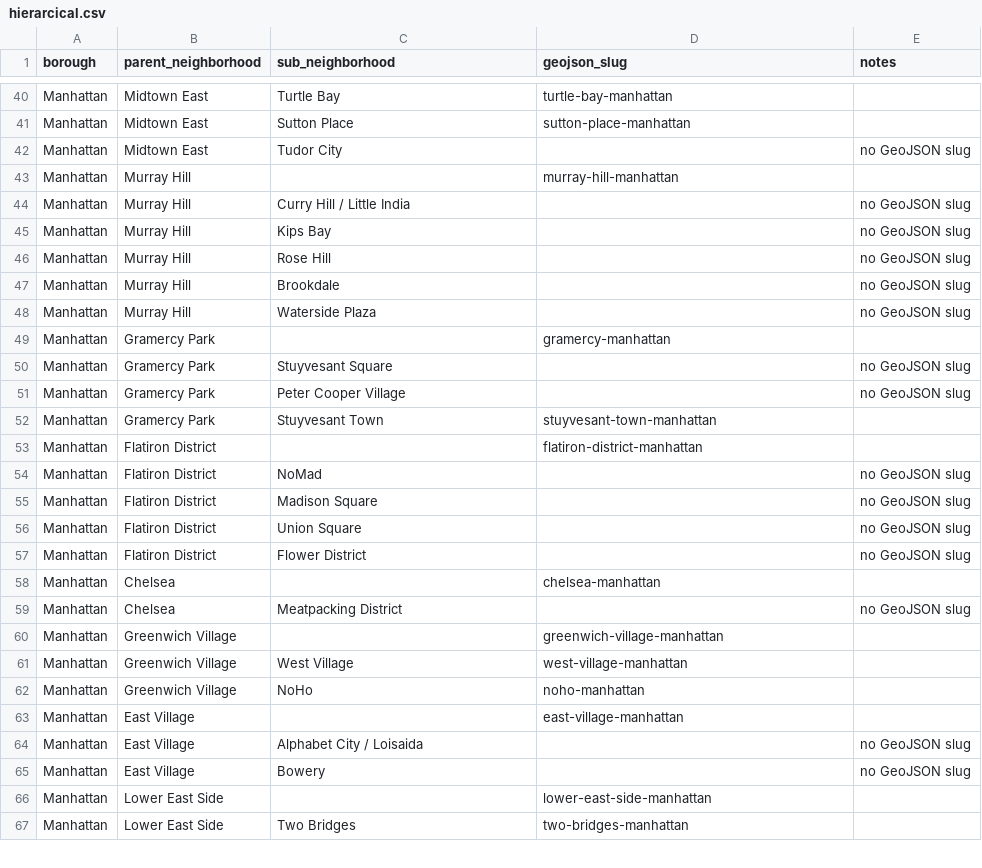
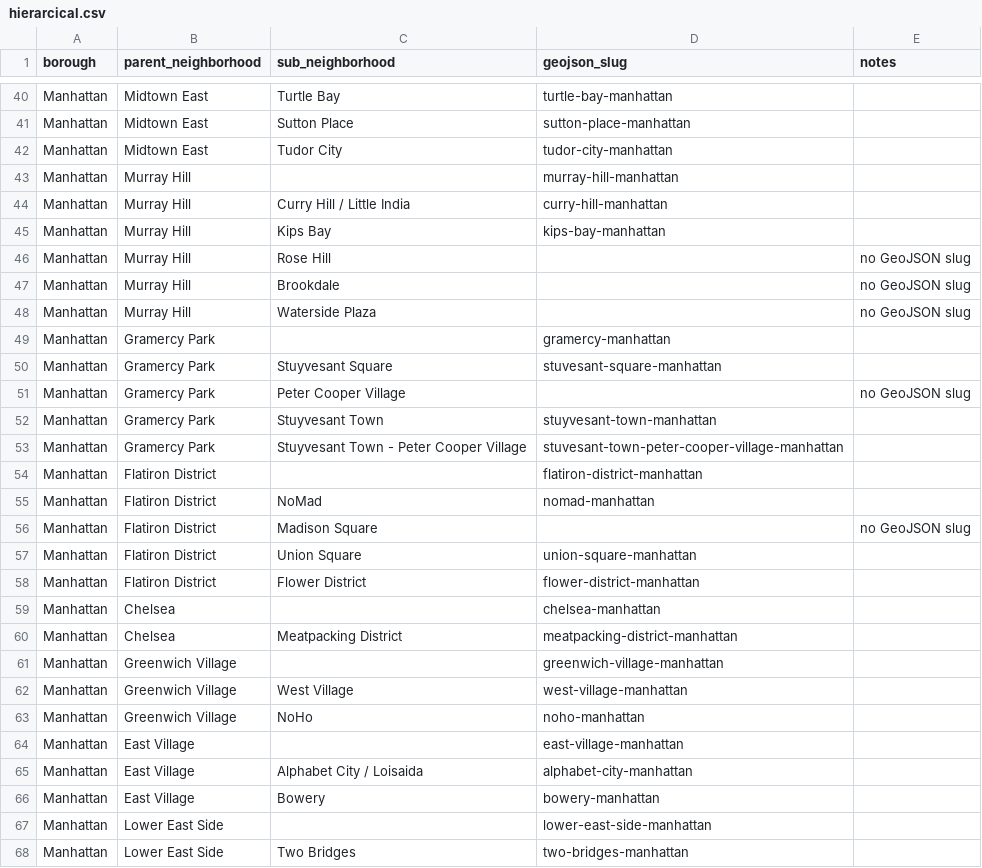
Before and after one commit to chriswhong/nyc-neighborhood-boundaries, a CSV file: src/data/hierarcical.csv, drawn as a sheet; only a part is shown, gaps mark what is left out; the diff covers the shown part only.

```diff
--- a/src/data/hierarcical.csv
+++ b/src/data/hierarcical.csv
@@ -41,6 +41,6 @@ Manhattan,Midtown East,Turtle Bay,turtle-bay-manhattan,
 Manhattan,Midtown East,Sutton Place,sutton-place-manhattan,
-Manhattan,Midtown East,Tudor City,,no GeoJSON slug
+Manhattan,Midtown East,Tudor City,tudor-city-manhattan,
 Manhattan,Murray Hill,,murray-hill-manhattan,
-Manhattan,Murray Hill,Curry Hill / Little India,,no GeoJSON slug
-Manhattan,Murray Hill,Kips Bay,,no GeoJSON slug
+Manhattan,Murray Hill,Curry Hill / Little India,curry-hill-manhattan,
+Manhattan,Murray Hill,Kips Bay,kips-bay-manhattan,
 Manhattan,Murray Hill,Rose Hill,,no GeoJSON slug
@@ -49,12 +49,13 @@ Manhattan,Murray Hill,Waterside Plaza,,no GeoJSON slug
 Manhattan,Gramercy Park,,gramercy-manhattan,
-Manhattan,Gramercy Park,Stuyvesant Square,,no GeoJSON slug
+Manhattan,Gramercy Park,Stuyvesant Square,stuvesant-square-manhattan,
 Manhattan,Gramercy Park,Peter Cooper Village,,no GeoJSON slug
 Manhattan,Gramercy Park,Stuyvesant Town,stuyvesant-town-manhattan,
+Manhattan,Gramercy Park,Stuyvesant Town - Peter Cooper Village,stuvesant-town-peter-cooper-village-manhattan,
 Manhattan,Flatiron District,,flatiron-district-manhattan,
-Manhattan,Flatiron District,NoMad,,no GeoJSON slug
+Manhattan,Flatiron District,NoMad,nomad-manhattan,
 Manhattan,Flatiron District,Madison Square,,no GeoJSON slug
-Manhattan,Flatiron District,Union Square,,no GeoJSON slug
-Manhattan,Flatiron District,Flower District,,no GeoJSON slug
+Manhattan,Flatiron District,Union Square,union-square-manhattan,
+Manhattan,Flatiron District,Flower District,flower-district-manhattan,
 Manhattan,Chelsea,,chelsea-manhattan,
-Manhattan,Chelsea,Meatpacking District,,no GeoJSON slug
+Manhattan,Chelsea,Meatpacking District,meatpacking-district-manhattan,
 Manhattan,Greenwich Village,,greenwich-village-manhattan,
@@ -63,4 +64,4 @@ Manhattan,Greenwich Village,NoHo,noho-manhattan,
 Manhattan,East Village,,east-village-manhattan,
-Manhattan,East Village,Alphabet City / Loisaida,,no GeoJSON slug
-Manhattan,East Village,Bowery,,no GeoJSON slug
+Manhattan,East Village,Alphabet City / Loisaida,alphabet-city-manhattan,
+Manhattan,East Village,Bowery,bowery-manhattan,
 Manhattan,Lower East Side,,lower-east-side-manhattan,
```
Also changed, not shown: 24 edited cells elsewhere in this file, 7 other files.
